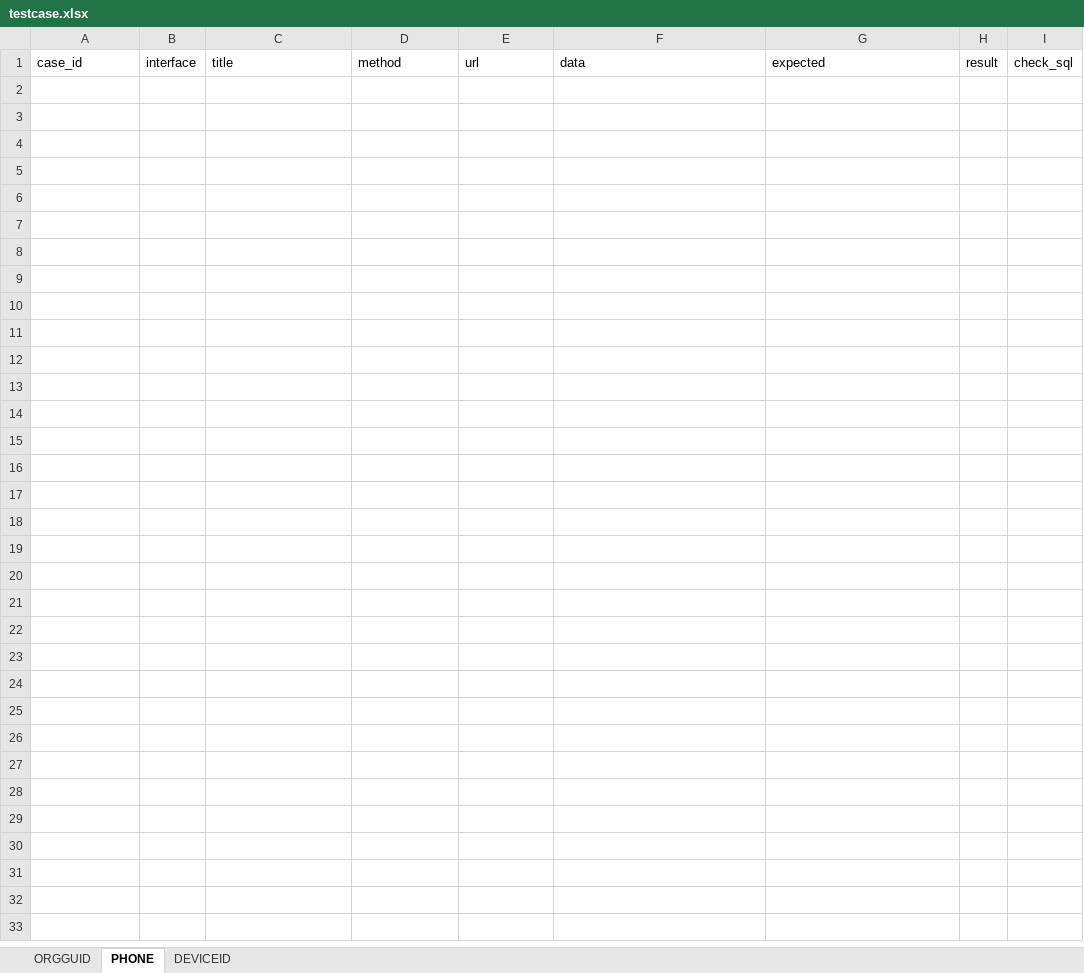
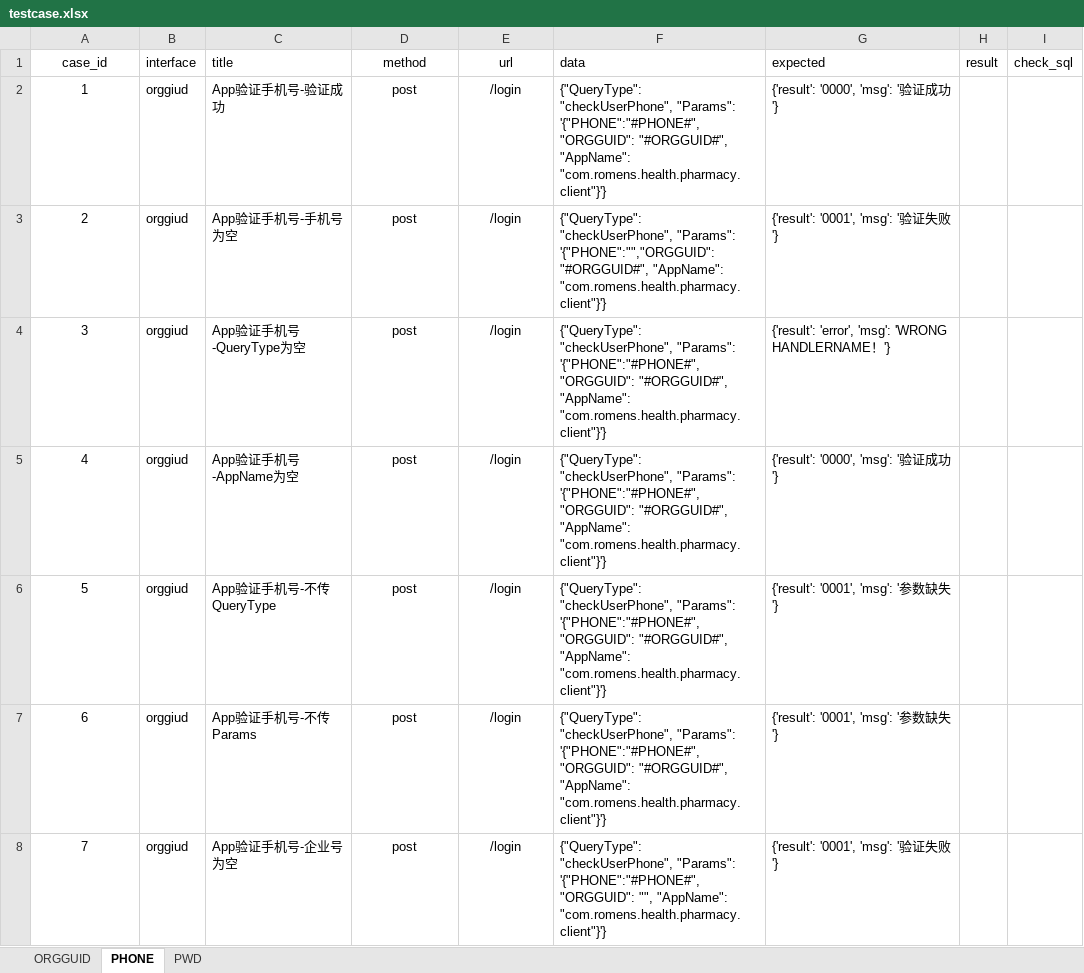
Before and after one commit to fls530/Romens_apitest, an Excel workbook: data/testcase.xlsx, sheet PHONE, drawn as a sheet; values as stored, in another font and other column widths than the file's, no borders; the diff names each change by its address in the sheet, - before the commit and + after, or states it on an @@ line.

```diff
--- a/data/testcase.xlsx (sheet PHONE)
+++ b/data/testcase.xlsx (sheet PHONE)
-sheet tab: DEVICEID
+sheet tab: PWD
-A1 alignment: left
+A1 alignment: center
-D1:E1 alignment: left
+D1:E1 alignment: center
+row 2: 1 | orggiud | App验证手机号-验证成功 | post | /login | {"QueryType": "checkUserPhone", "Params": '{"PHONE":"#PHONE#","ORGGUID": "#ORGGUID#", "AppName": "com.romens.health.pharmacy.client"}'} | {'result': '0000', 'msg': '验证成功'}
+row 3: 2 | orggiud | App验证手机号-手机号为空 | post | /login | {"QueryType": "checkUserPhone", "Params": '{"PHONE":"","ORGGUID": "#ORGGUID#", "AppName": "com.romens.health.pharmacy.client"}'} | {'result': '0001', 'msg': '验证失败'}
+row 4: 3 | orggiud | App验证手机号-QueryType为空 | post | /login | {"QueryType": "checkUserPhone", "Params": '{"PHONE":"#PHONE#","ORGGUID": "#ORGGUID#", "AppName": "com.romens.health.pharmacy.client"}'} | {'result': 'error', 'msg': 'WRONG HANDLERNAME！'}
+row 5: 4 | orggiud | App验证手机号-AppName为空 | post | /login | {"QueryType": "checkUserPhone", "Params": '{"PHONE":"#PHONE#","ORGGUID": "#ORGGUID#", "AppName": "com.romens.health.pharmacy.client"}'} | {'result': '0000', 'msg': '验证成功'}
+row 6: 5 | orggiud | App验证手机号-不传QueryType | post | /login | {"QueryType": "checkUserPhone", "Params": '{"PHONE":"#PHONE#","ORGGUID": "#ORGGUID#", "AppName": "com.romens.health.pharmacy.client"}'} | {'result': '0001', 'msg': '参数缺失'}
+row 7: 6 | orggiud | App验证手机号-不传Params | post | /login | {"QueryType": "checkUserPhone", "Params": '{"PHONE":"#PHONE#","ORGGUID": "#ORGGUID#", "AppName": "com.romens.health.pharmacy.client"}'} | {'result': '0001', 'msg': '参数缺失'}
+row 8: 7 | orggiud | App验证手机号-企业号为空 | post | /login | {"QueryType": "checkUserPhone", "Params": '{"PHONE":"#PHONE#","ORGGUID": "", "AppName": "com.romens.health.pharmacy.client"}'} | {'result': '0001', 'msg': '验证失败'}
```
Also changed, not shown: sheet PWD, sheet ORGGUID, 7 other files.
